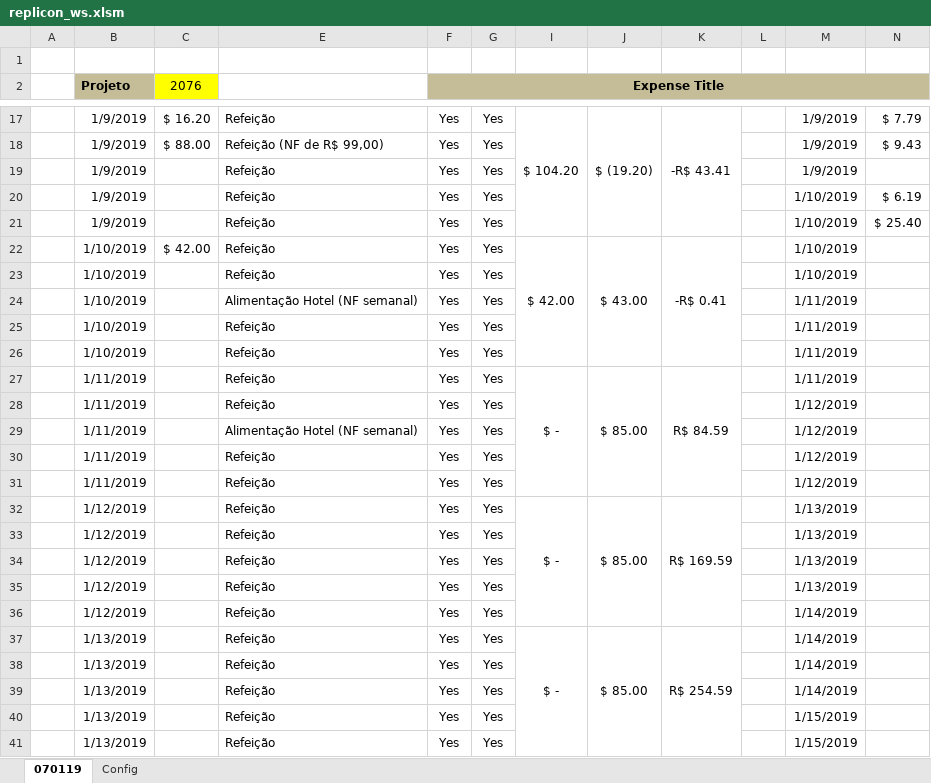
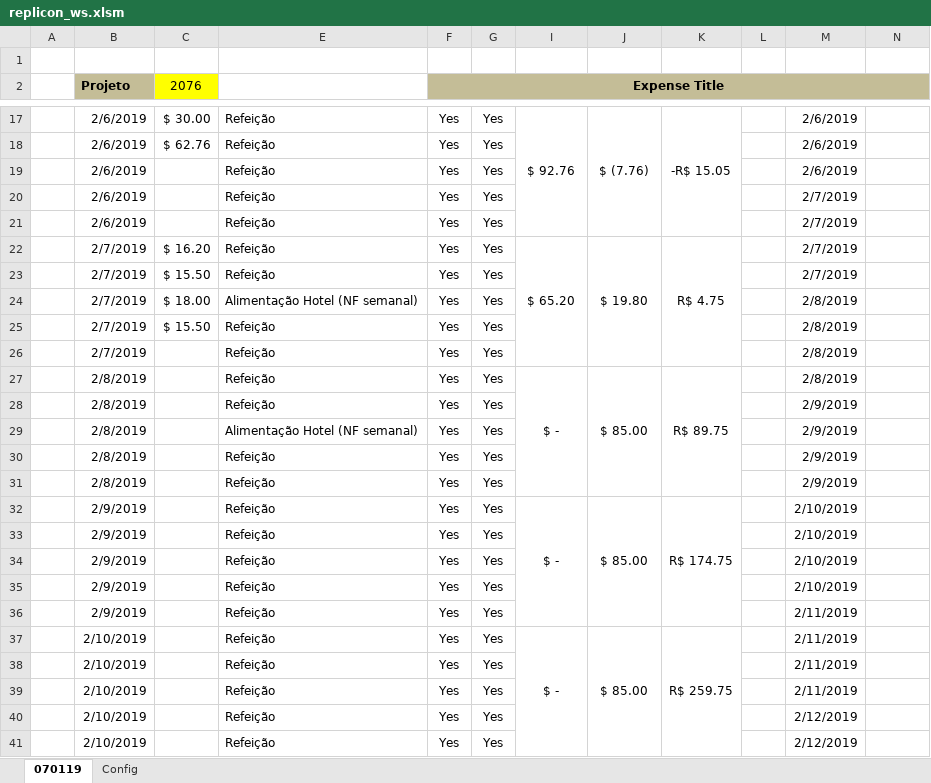
Before and after one commit to thig0w/replicon, an Excel workbook: replicon_ws.xlsm, sheet 070119, drawn as a sheet; only a part is shown, gaps mark what is left out; values as stored, in another font and other column widths than the file's, no borders; charts and pictures and conditional formats not drawn; the diff covers the shown part only; the diff names each change by its address in the sheet, - before the commit and + after, or states it on an @@ line.

```diff
--- a/replicon_ws.xlsm (sheet 070119)
+++ b/replicon_ws.xlsm (sheet 070119)
-B17:B21 (Projeto): 1/9/2019
+B17:B21 (Projeto): 2/6/2019
-C17 (2076): $ 16.20
+C17 (2076): $ 30.00
-I17: $ 104.20
+I17: $ 92.76
-J17: $ (19.20)
+J17: $ (7.76)
-K17: -R$ 43.41
+K17: -R$ 15.05
-M17:M19: 1/9/2019
+M17:M19: 2/6/2019
-N17: $ 7.79
+N17: (empty)
-C18 (2076): $ 88.00
+C18 (2076): $ 62.76
-E18: Refeição (NF de R$ 99,00)
+E18: Refeição
-N18: $ 9.43
+N18: (empty)
-M20:M23: 1/10/2019
+M20:M23: 2/7/2019
-N20: $ 6.19
+N20: (empty)
-N21: $ 25.40
+N21: (empty)
-B22:B26 (Projeto): 1/10/2019
+B22:B26 (Projeto): 2/7/2019
-C22 (2076): $ 42.00
+C22 (2076): $ 16.20
-I22: $ 42.00
+I22: $ 65.20
-J22: $ 43.00
+J22: $ 19.80
-K22: -R$ 0.41
+K22: R$ 4.75
-C23 (2076): (empty)
+C23 (2076): $ 15.50
-C24 (2076): (empty)
+C24 (2076): $ 18.00
-M24:M27: 1/11/2019
+M24:M27: 2/8/2019
-C25 (2076): (empty)
+C25 (2076): $ 15.50
-B27:B31 (Projeto): 1/11/2019
+B27:B31 (Projeto): 2/8/2019
-K27: R$ 84.59
+K27: R$ 89.75
-M28:M31: 1/12/2019
+M28:M31: 2/9/2019
-B32:B36 (Projeto): 1/12/2019
+B32:B36 (Projeto): 2/9/2019
-K32: R$ 169.59
+K32: R$ 174.75
-M32:M35: 1/13/2019
+M32:M35: 2/10/2019
-M36:M39: 1/14/2019
+M36:M39: 2/11/2019
-B37:B41 (Projeto): 1/13/2019
+B37:B41 (Projeto): 2/10/2019
-K37: R$ 254.59
+K37: R$ 259.75
-M40:M41: 1/15/2019
+M40:M41: 2/12/2019
```
Also changed, not shown: 61 edited cells elsewhere in this sheet, charts or pictures, replicon_ws_simple.xlsm, 6 other files.
